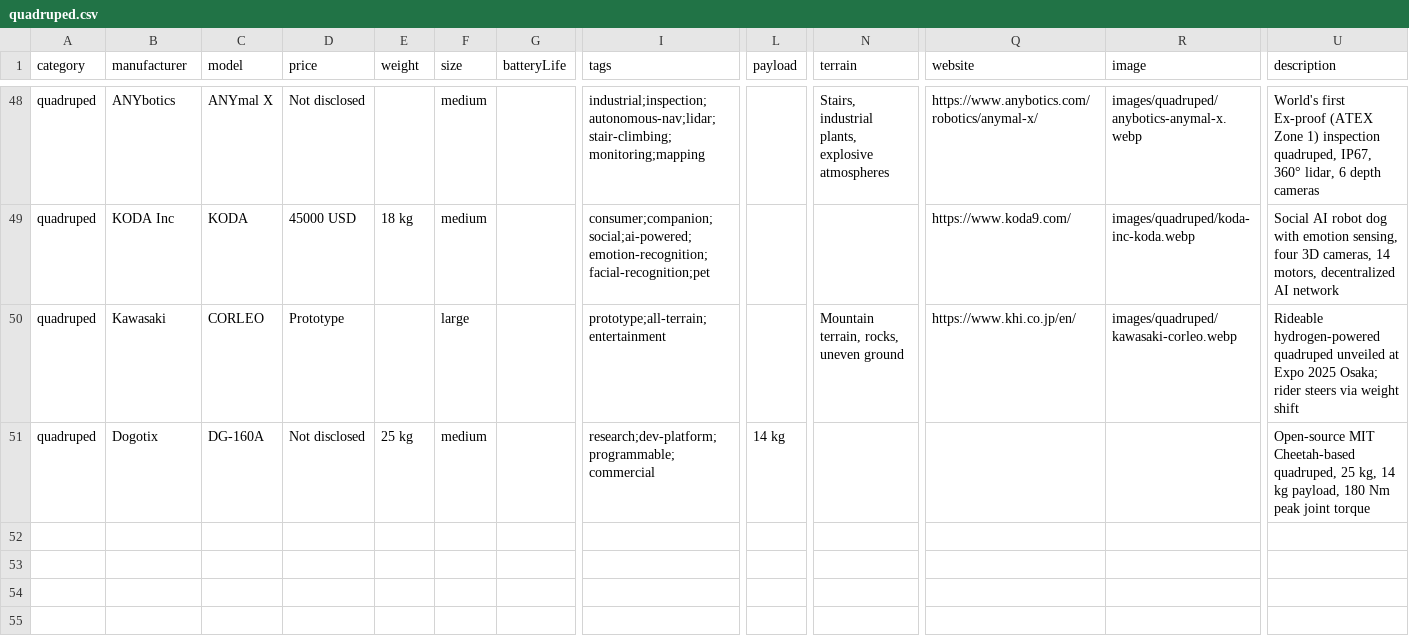
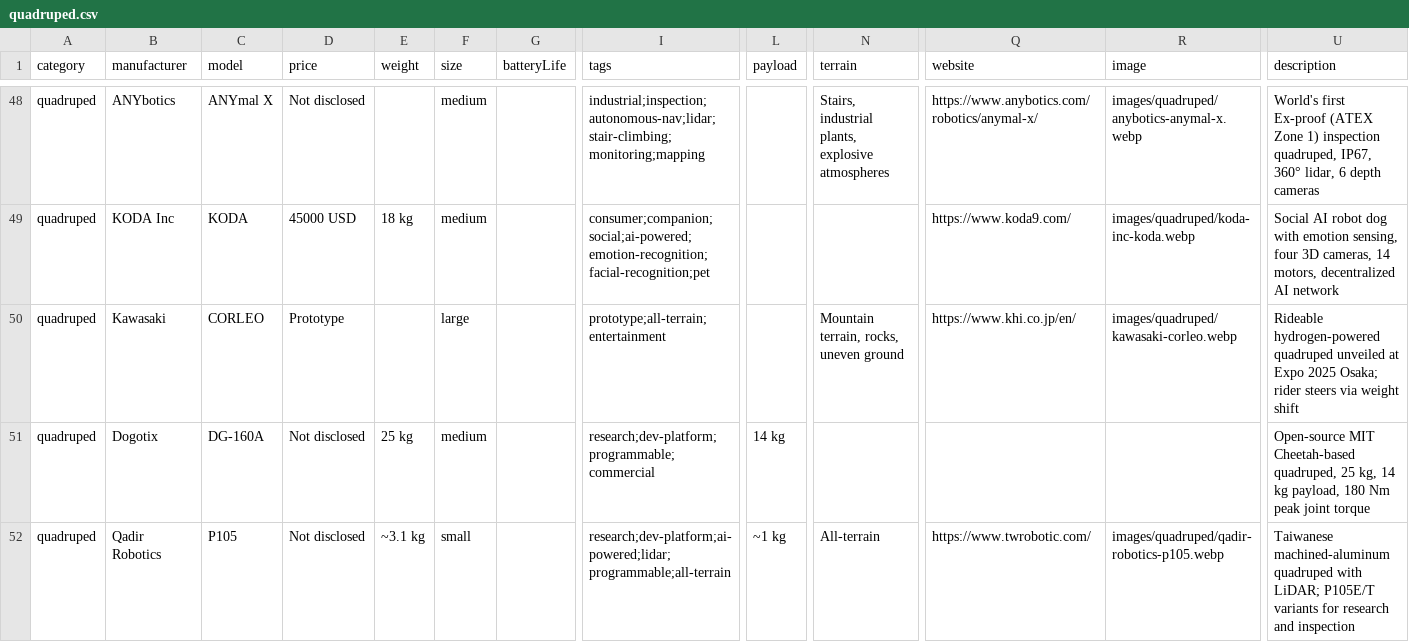
Before and after one commit to Huskynarr/robotics-directory, a CSV file: data/quadruped.csv, drawn as a sheet; only a part is shown, gaps mark what is left out; rows hold the shown columns only; the diff names each change by its address in the sheet, - before the commit and + after, or states it on an @@ line.

Commit message:
Add Qadir Robotics (Taiwan): P105 robot dog and Teppanyaki cooking robot
- P105 quadruped (twrobotic.com): machined-aluminium robot dog with
  LiDAR, P105E/T research/inspection variants
- Teppanyaki Robot (qadircorp.com Smart Cook): dual-arm cooking/service
  robot for restaurants
- both with official product images

```diff
--- a/data/quadruped.csv
+++ b/data/quadruped.csv
+row 52: quadruped | Qadir Robotics | P105 | Not disclosed | ~3.1 kg | small |  | research;dev-platform;ai-powered;lidar;programmable;all-terrain | ~1 kg | All-terrain | https://www.twrobotic.com/ | images/quadruped/qadir-robotics-p105.webp | Taiwanese machined-aluminum quadruped with LiDAR; P105E/T variants for research and inspection
```
Also changed, not shown: data/smarthome.csv, 2 other files.
